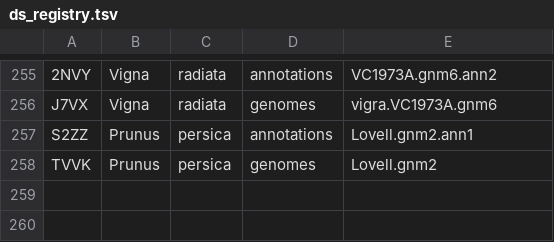
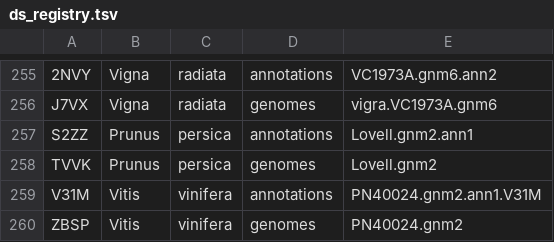
Before and after one commit to legumeinfo/datastore-registry, a TSV file: ds_registry.tsv, drawn as a sheet; only a part is shown, gaps mark what is left out; the diff names each change by its address in the sheet, - before the commit and + after, or states it on an @@ line.

Commit message:
Add keys for Vitis vinifera assembly and annotations

```diff
--- a/ds_registry.tsv
+++ b/ds_registry.tsv
+row 259: V31M | Vitis | vinifera | annotations | PN40024.gnm2.ann1.V31M
+row 260: ZBSP | Vitis | vinifera | genomes | PN40024.gnm2
```
